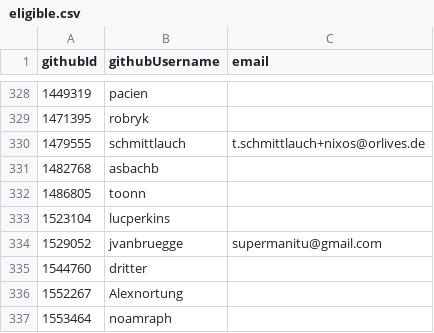
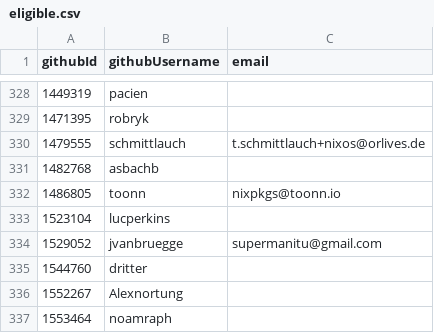
Before and after one commit to niklaskorz/SC-election-2025, a CSV file: eligible.csv, drawn as a sheet; only a part is shown, gaps mark what is left out.

Commit message:
Add e-mail address

```diff
--- a/eligible.csv
+++ b/eligible.csv
@@ -331,3 +331,3 @@ githubId,githubUsername,email
 1482768,asbachb,
-1486805,toonn,
+1486805,toonn,nixpkgs@toonn.io
 1523104,lucperkins,
```
